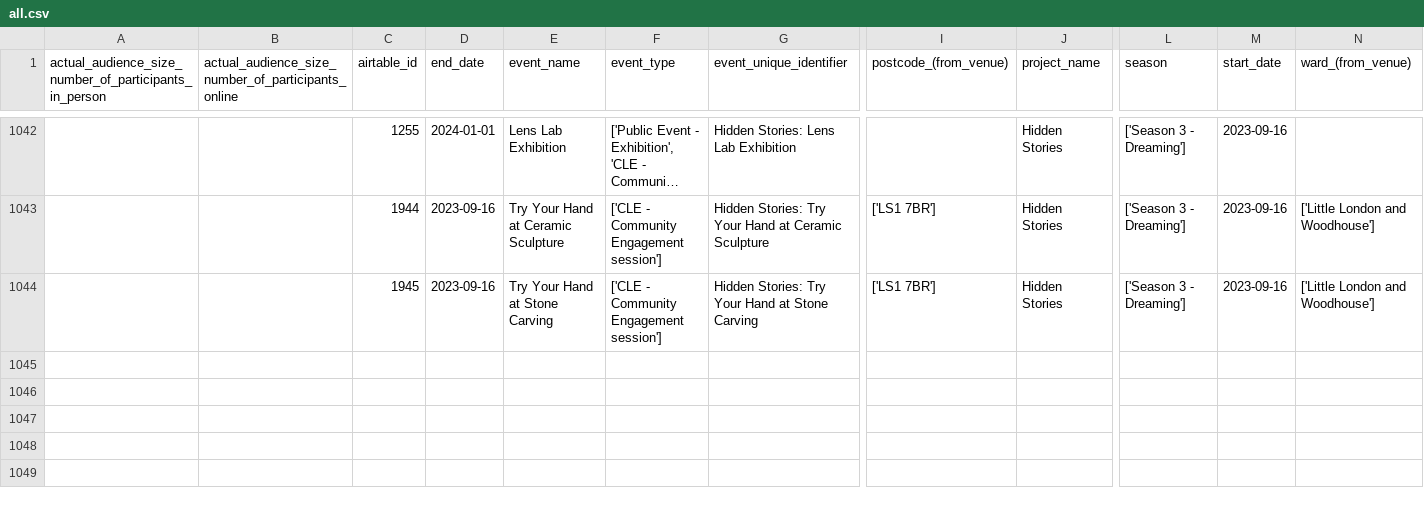
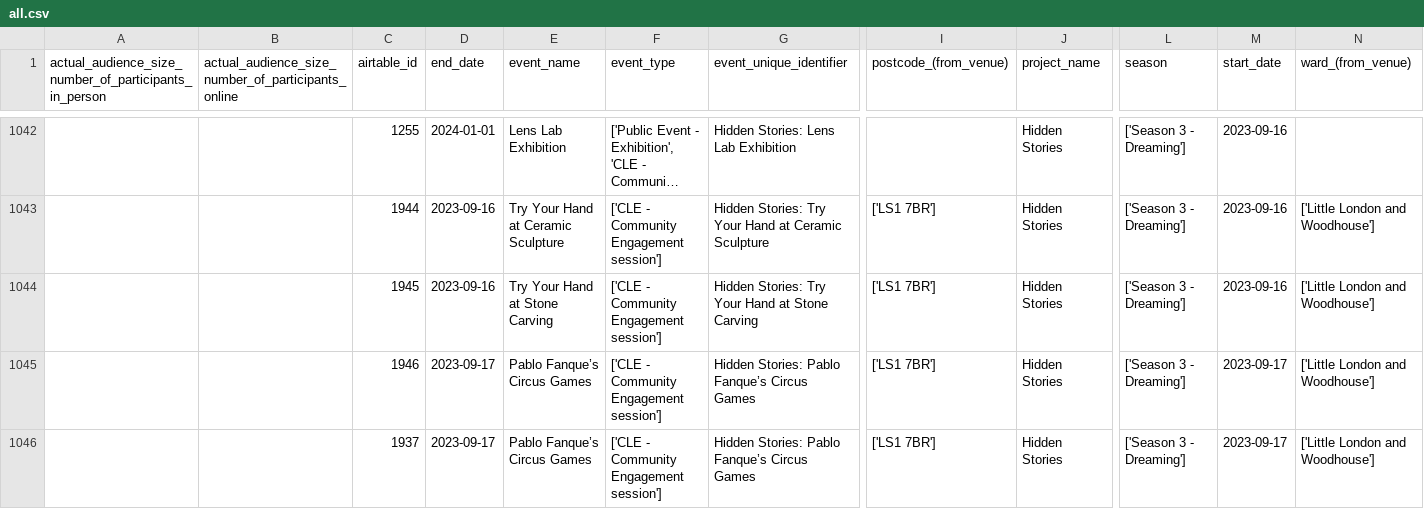
Before and after one commit to open-innovations/leeds-2023, a CSV file: data/metrics/events/master/all.csv, drawn as a sheet; only a part is shown, gaps mark what is left out; long unchanged cells end in …; rows hold the shown columns only; the diff names each change by its address in the sheet, - before the commit and + after, or states it on an @@ line.

```diff
--- a/data/metrics/events/master/all.csv
+++ b/data/metrics/events/master/all.csv
+row 1045:  |  | 1946 | 2023-09-17 | Pablo Fanque’s Circus Games | ['CLE - Community Engagement session'] | Hidden Stories: Pablo Fanque’s Circus Games | ['LS1 7BR'] | Hidden Stories | ['Season 3 - Dreaming'] | 2023-09-17 | ['Little London and Woodhouse']
+row 1046:  |  | 1937 | 2023-09-17 | Pablo Fanque’s Circus Games | ['CLE - Community Engagement session'] | Hidden Stories: Pablo Fanque’s Circus Games | ['LS1 7BR'] | Hidden Stories | ['Season 3 - Dreaming'] | 2023-09-17 | ['Little London and Woodhouse']
```
Also changed, not shown: data/metrics/events/promote-events/events.csv, data/metrics/events/tickets/orders.csv, 16 other files.
